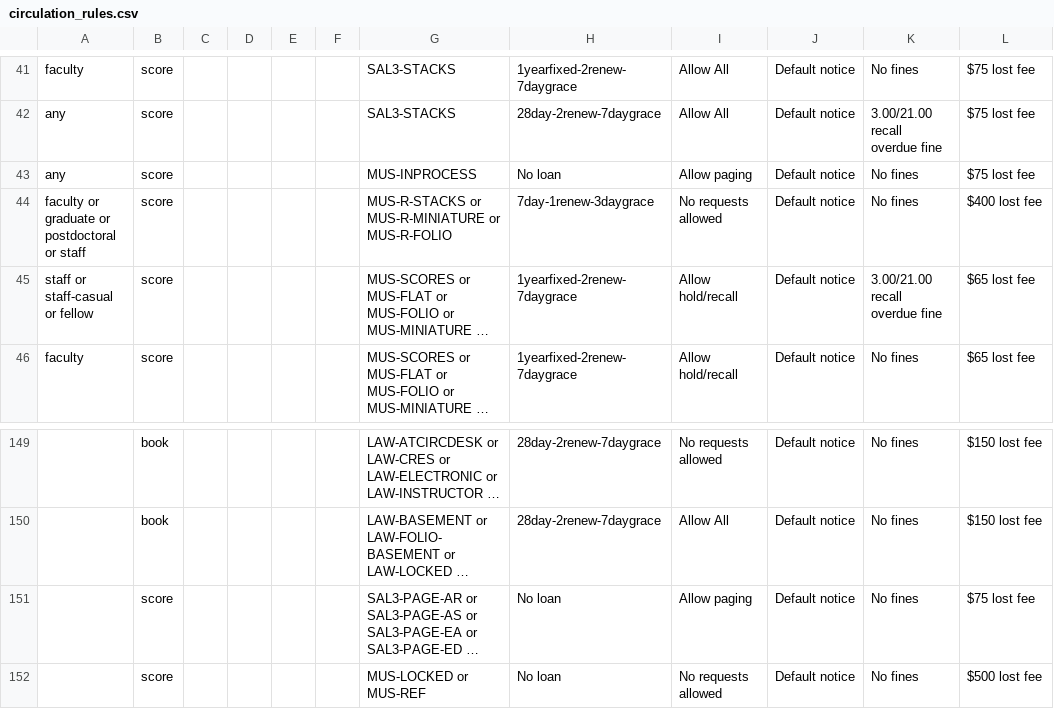
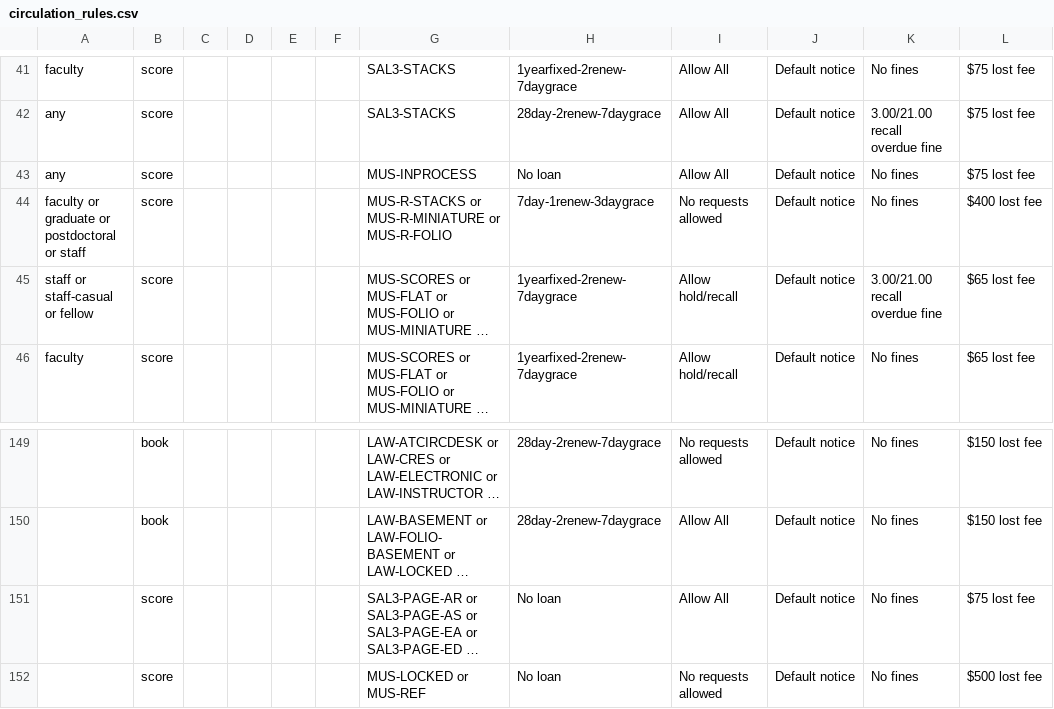
Before and after one commit to sul-dlss/sul-requests, a CSV file: config/folio/circulation_rules.csv, drawn as a sheet; only a part is shown, gaps mark what is left out; long unchanged cells end in …; the diff names each change by its address in the sheet, - before the commit and + after, or states it on an @@ line.

Commit message:
Update FOLIO types

```diff
--- a/config/folio/circulation_rules.csv
+++ b/config/folio/circulation_rules.csv
-I43: Allow paging
+I43: Allow All
-I151: Allow paging
+I151: Allow All
```
Also changed, not shown: 1 other file.
